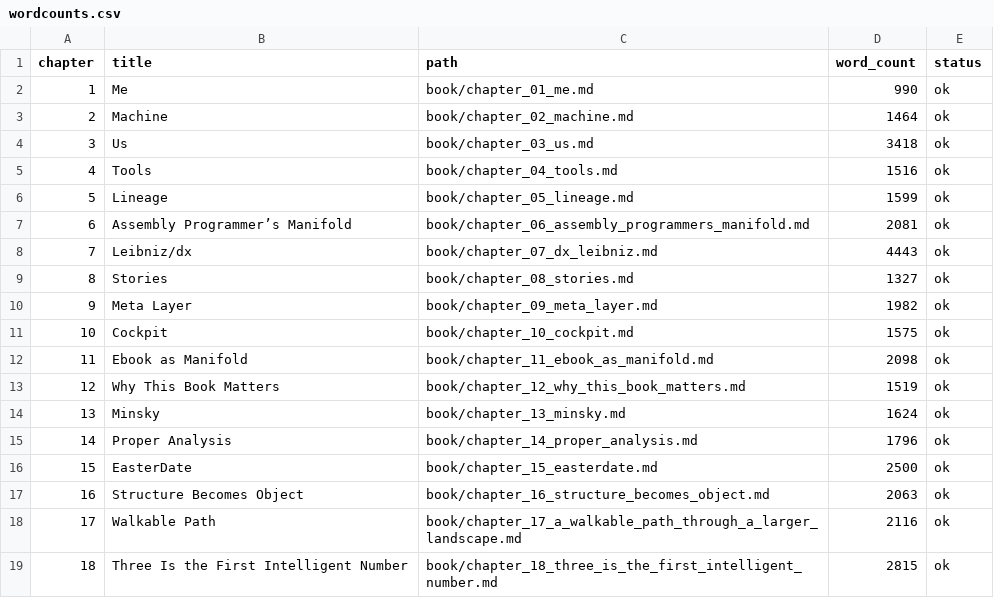
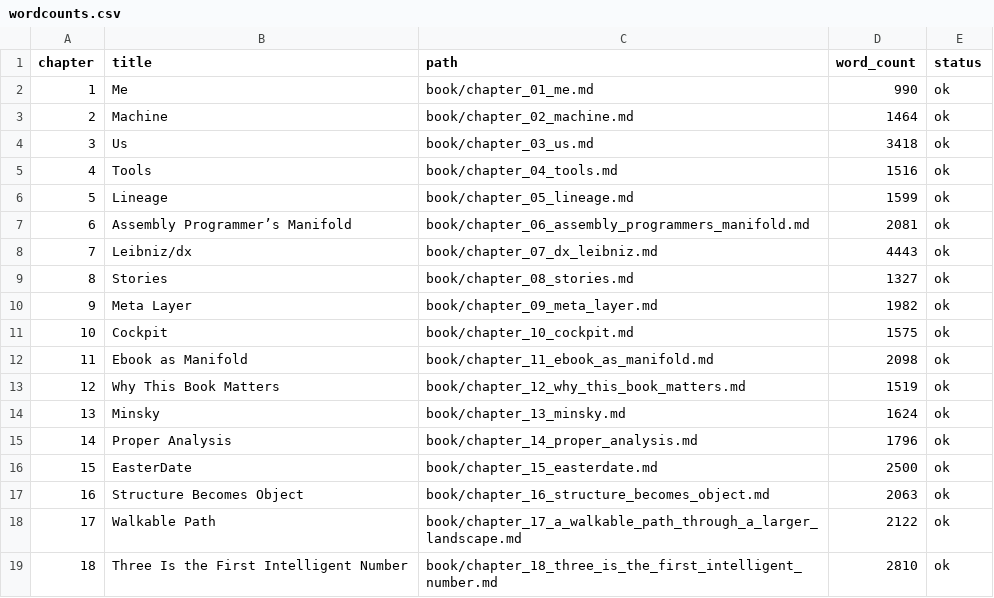
Before and after one commit to tjpools/embedding-geometry-lab, a CSV file: book/wordcounts.csv, drawn as a sheet.

```diff
--- a/book/wordcounts.csv
+++ b/book/wordcounts.csv
@@ -17,3 +17,3 @@ chapter,title,path,word_count,status
 16,Structure Becomes Object,book/chapter_16_structure_becomes_object.md,2063,ok
-17,Walkable Path,book/chapter_17_a_walkable_path_through_a_larger_landscape.md,2116,ok
-18,Three Is the First Intelligent Number,book/chapter_18_three_is_the_first_intelligent_number.md,2815,ok
+17,Walkable Path,book/chapter_17_a_walkable_path_through_a_larger_landscape.md,2122,ok
+18,Three Is the First Intelligent Number,book/chapter_18_three_is_the_first_intelligent_number.md,2810,ok
```
Also changed, not shown: 8 other files.
